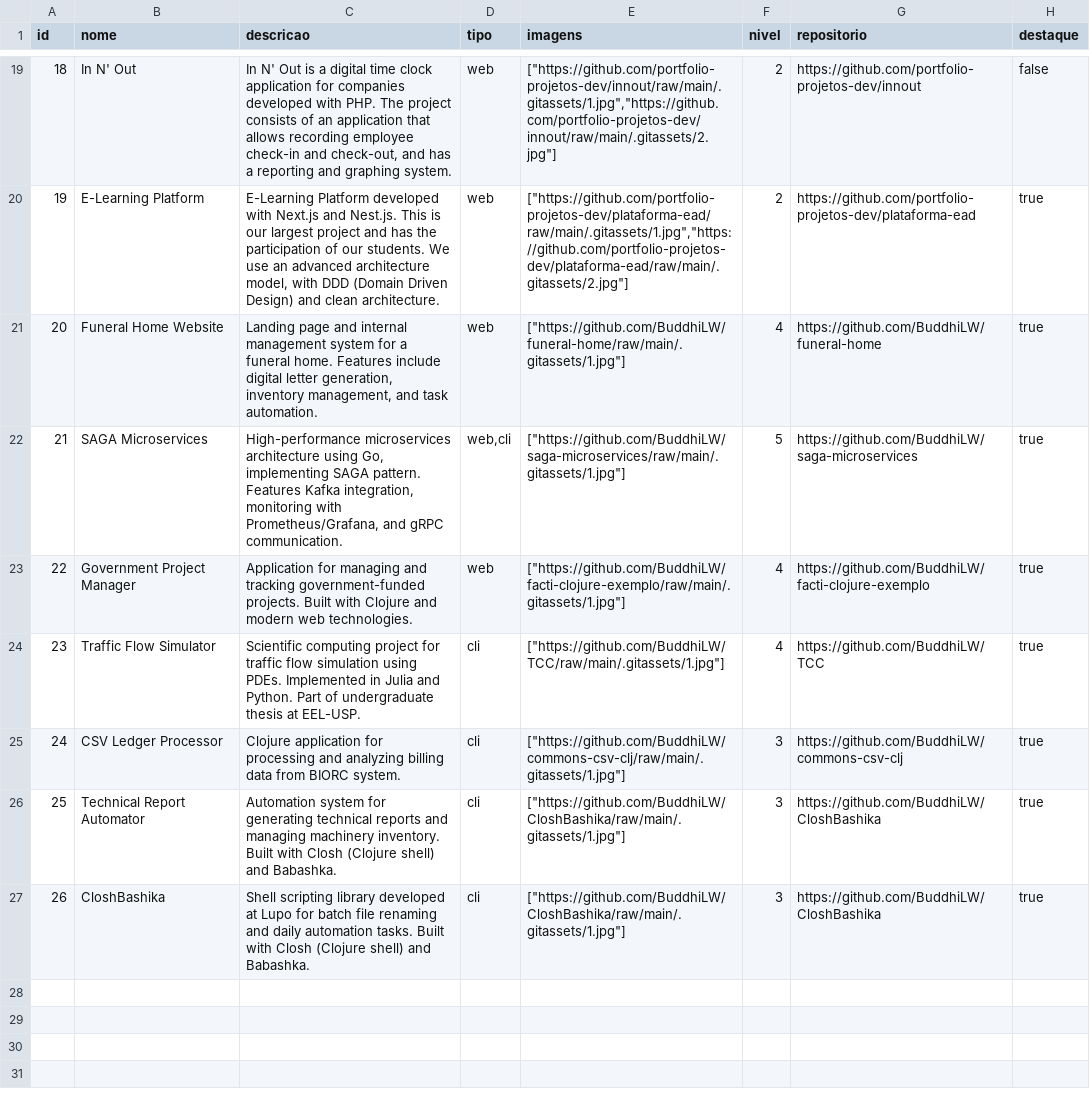
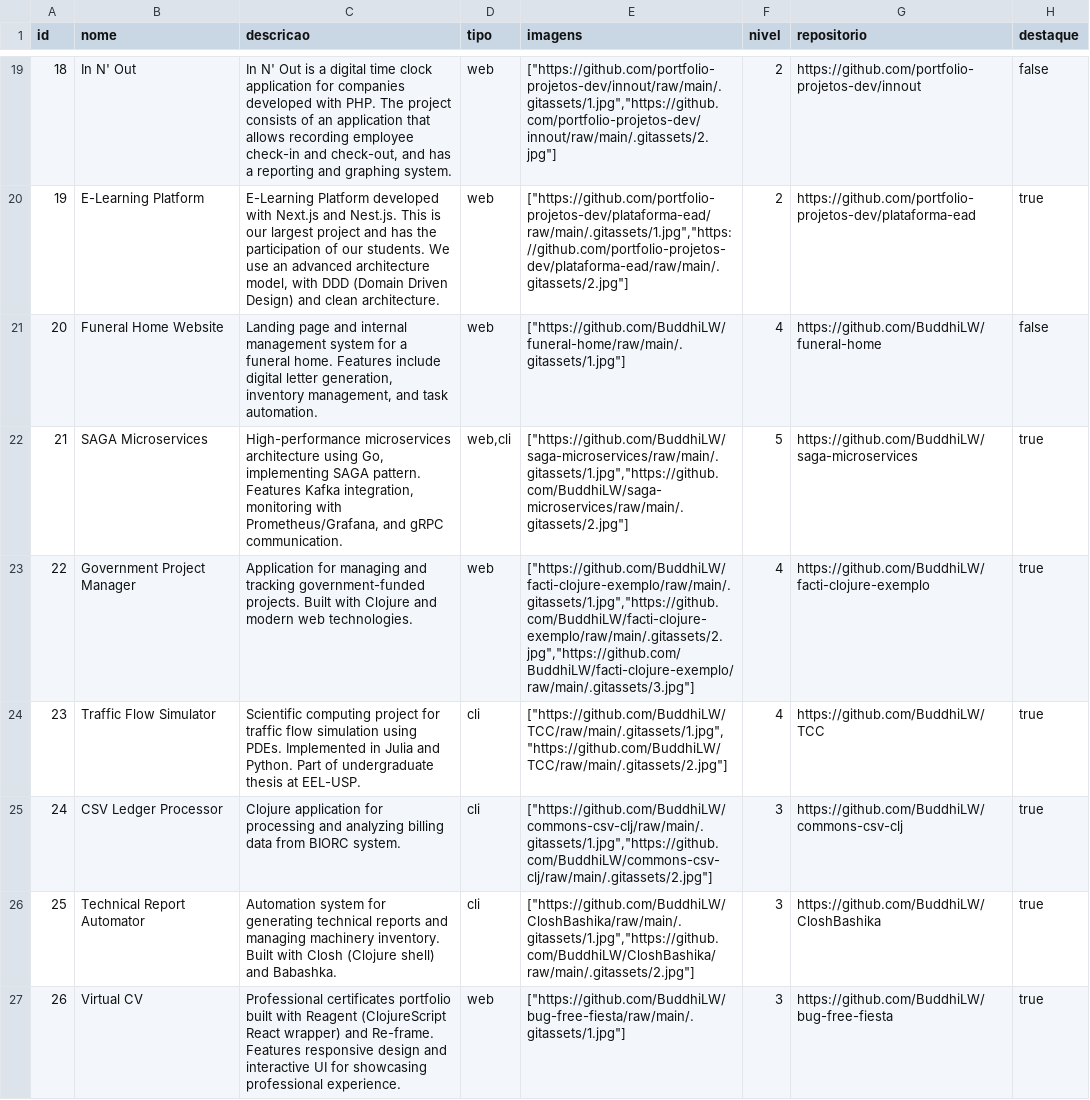
Before and after one commit to BuddhiLW/portifolio-backend, a CSV file: prisma/data/projetos.en.csv, drawn as a sheet; only a part is shown, gaps mark what is left out.

```diff
--- a/prisma/data/projetos.en.csv
+++ b/prisma/data/projetos.en.csv
@@ -20,8 +20,8 @@ id,nome,descricao,tipo,imagens,nivel,repositorio,destaque
 19,E-Learning Platform,"E-Learning Platform developed with Next.js and Nest.js. This is our largest project and has the participation of our students. We use an advanced architecture model, with DDD (Domain Driven Design) and clean architecture.","web","[""https://github.com/portfolio-projetos-dev/plataforma-ead/raw/main/.gitassets/1.jpg"",""https://github.com/portfolio-projetos-dev/plataforma-ead/raw/main/.gitassets/2.jpg""]",2,https://github.com/portfolio-projetos-dev/plataforma-ead,true
-20,Funeral Home Website,"Landing page and internal management system for a funeral home. Features include digital letter generation, inventory management, and task automation.","web","[""https://github.com/BuddhiLW/funeral-home/raw/main/.gitassets/1.jpg""]",4,https://github.com/BuddhiLW/funeral-home,true
-21,SAGA Microservices,"High-performance microservices architecture using Go, implementing SAGA pattern. Features Kafka integration, monitoring with Prometheus/Grafana, and gRPC communication.","web,cli","[""https://github.com/BuddhiLW/saga-microservices/raw/main/.gitassets/1.jpg""]",5,https://github.com/BuddhiLW/saga-microservices,true
-22,Government Project Manager,"Application for managing and tracking government-funded projects. Built with Clojure and modern web technologies.","web","[""https://github.com/BuddhiLW/facti-clojure-exemplo/raw/main/.gitassets/1.jpg""]",4,https://github.com/BuddhiLW/facti-clojure-exemplo,true
-23,Traffic Flow Simulator,"Scientific computing project for traffic flow simulation using PDEs. Implemented in Julia and Python. Part of undergraduate thesis at EEL-USP.","cli","[""https://github.com/BuddhiLW/TCC/raw/main/.gitassets/1.jpg""]",4,https://github.com/BuddhiLW/TCC,true
-24,CSV Ledger Processor,"Clojure application for processing and analyzing billing data from BIORC system.","cli","[""https://github.com/BuddhiLW/commons-csv-clj/raw/main/.gitassets/1.jpg""]",3,https://github.com/BuddhiLW/commons-csv-clj,true
-25,Technical Report Automator,"Automation system for generating technical reports and managing machinery inventory. Built with Closh (Clojure shell) and Babashka.","cli","[""https://github.com/BuddhiLW/CloshBashika/raw/main/.gitassets/1.jpg""]",3,https://github.com/BuddhiLW/CloshBashika,true
-26,CloshBashika,"Shell scripting library developed at Lupo for batch file renaming and daily automation tasks. Built with Closh (Clojure shell) and Babashka.","cli","[""https://github.com/BuddhiLW/CloshBashika/raw/main/.gitassets/1.jpg""]",3,https://github.com/BuddhiLW/CloshBashika,true
+20,Funeral Home Website,"Landing page and internal management system for a funeral home. Features include digital letter generation, inventory management, and task automation.","web","[""https://github.com/BuddhiLW/funeral-home/raw/main/.gitassets/1.jpg""]",4,https://github.com/BuddhiLW/funeral-home,false
+21,SAGA Microservices,"High-performance microservices architecture using Go, implementing SAGA pattern. Features Kafka integration, monitoring with Prometheus/Grafana, and gRPC communication.","web,cli","[""https://github.com/BuddhiLW/saga-microservices/raw/main/.gitassets/1.jpg"",""https://github.com/BuddhiLW/saga-microservices/raw/main/.gitassets/2.jpg""]",5,https://github.com/BuddhiLW/saga-microservices,true
+22,Government Project Manager,"Application for managing and tracking government-funded projects. Built with Clojure and modern web technologies.","web","[""https://github.com/BuddhiLW/facti-clojure-exemplo/raw/main/.gitassets/1.jpg"",""https://github.com/BuddhiLW/facti-clojure-exemplo/raw/main/.gitassets/2.jpg"",""https://github.com/BuddhiLW/facti-clojure-exemplo/raw/main/.gitassets/3.jpg""]",4,https://github.com/BuddhiLW/facti-clojure-exemplo,true
+23,Traffic Flow Simulator,"Scientific computing project for traffic flow simulation using PDEs. Implemented in Julia and Python. Part of undergraduate thesis at EEL-USP.","cli","[""https://github.com/BuddhiLW/TCC/raw/main/.gitassets/1.jpg"",""https://github.com/BuddhiLW/TCC/raw/main/.gitassets/2.jpg""]",4,https://github.com/BuddhiLW/TCC,true
+24,CSV Ledger Processor,"Clojure application for processing and analyzing billing data from BIORC system.","cli","[""https://github.com/BuddhiLW/commons-csv-clj/raw/main/.gitassets/1.jpg"",""https://github.com/BuddhiLW/commons-csv-clj/raw/main/.gitassets/2.jpg""]",3,https://github.com/BuddhiLW/commons-csv-clj,true
+25,Technical Report Automator,"Automation system for generating technical reports and managing machinery inventory. Built with Closh (Clojure shell) and Babashka.","cli","[""https://github.com/BuddhiLW/CloshBashika/raw/main/.gitassets/1.jpg"",""https://github.com/BuddhiLW/CloshBashika/raw/main/.gitassets/2.jpg""]",3,https://github.com/BuddhiLW/CloshBashika,true
+26,Virtual CV,"Professional certificates portfolio built with Reagent (ClojureScript React wrapper) and Re-frame. Features responsive design and interactive UI for showcasing professional experience.","web","[""https://github.com/BuddhiLW/bug-free-fiesta/raw/main/.gitassets/1.jpg""]",3,https://github.com/BuddhiLW/bug-free-fiesta,true
```
Also changed, not shown: prisma/data/projetos.csv, prisma/data/tecnologias.csv, 14 other files.
